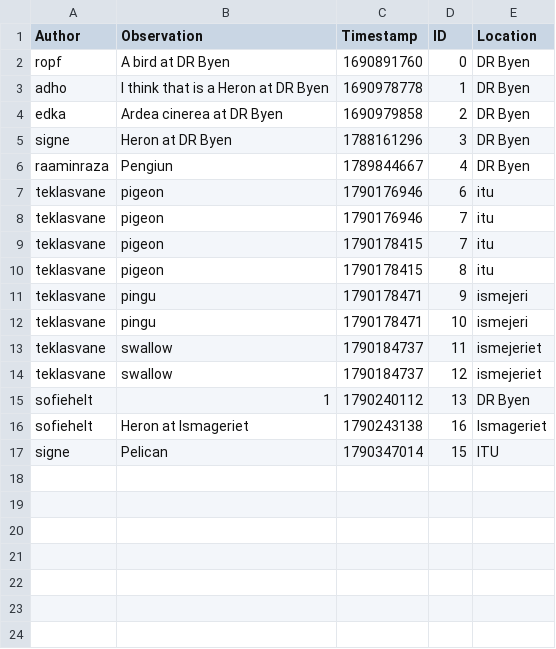
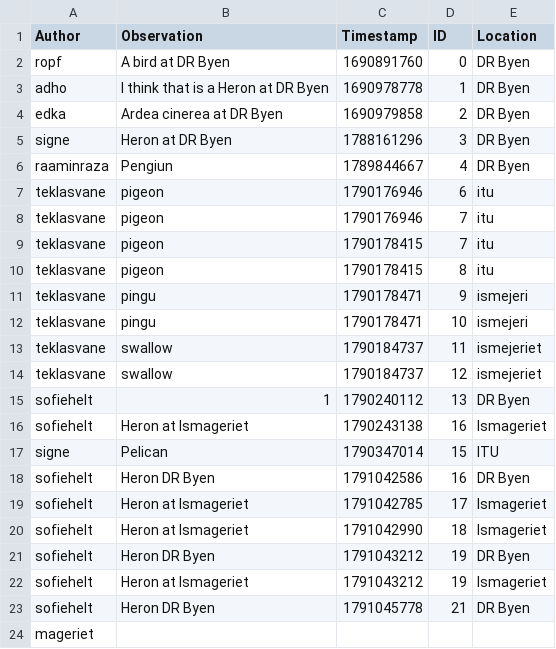
Before and after one commit to ITU-BDSA2026-GROUP10/Bison, a CSV file: src/Bison.CLI/bison_observe_cli_db.csv, drawn as a sheet; the diff names each change by its address in the sheet, - before the commit and + after, or states it on an @@ line.

Commit message:
Feature Bison.CLI.tests : Fuzz testing Started implementing fuzz testing for end to end test, some logical errors with cleaning up csv files, also the test fail Co-authored-by: Louise <lobi@itu.dk>

```diff
--- a/src/Bison.CLI/bison_observe_cli_db.csv
+++ b/src/Bison.CLI/bison_observe_cli_db.csv
+row 18: sofiehelt | Heron DR Byen | 1791042586 | 16 | DR Byen
+row 19: sofiehelt | Heron at Ismageriet | 1791042785 | 17 | Ismageriet
+row 20: sofiehelt | Heron at Ismageriet | 1791042990 | 18 | Ismageriet
+row 21: sofiehelt | Heron DR Byen | 1791043212 | 19 | DR Byen
+row 22: sofiehelt | Heron at Ismageriet | 1791043212 | 19 | Ismageriet
+row 23: sofiehelt | Heron DR Byen | 1791045778 | 21 | DR Byen
+row 24: mageriet
```
Also changed, not shown: 3 other files.
